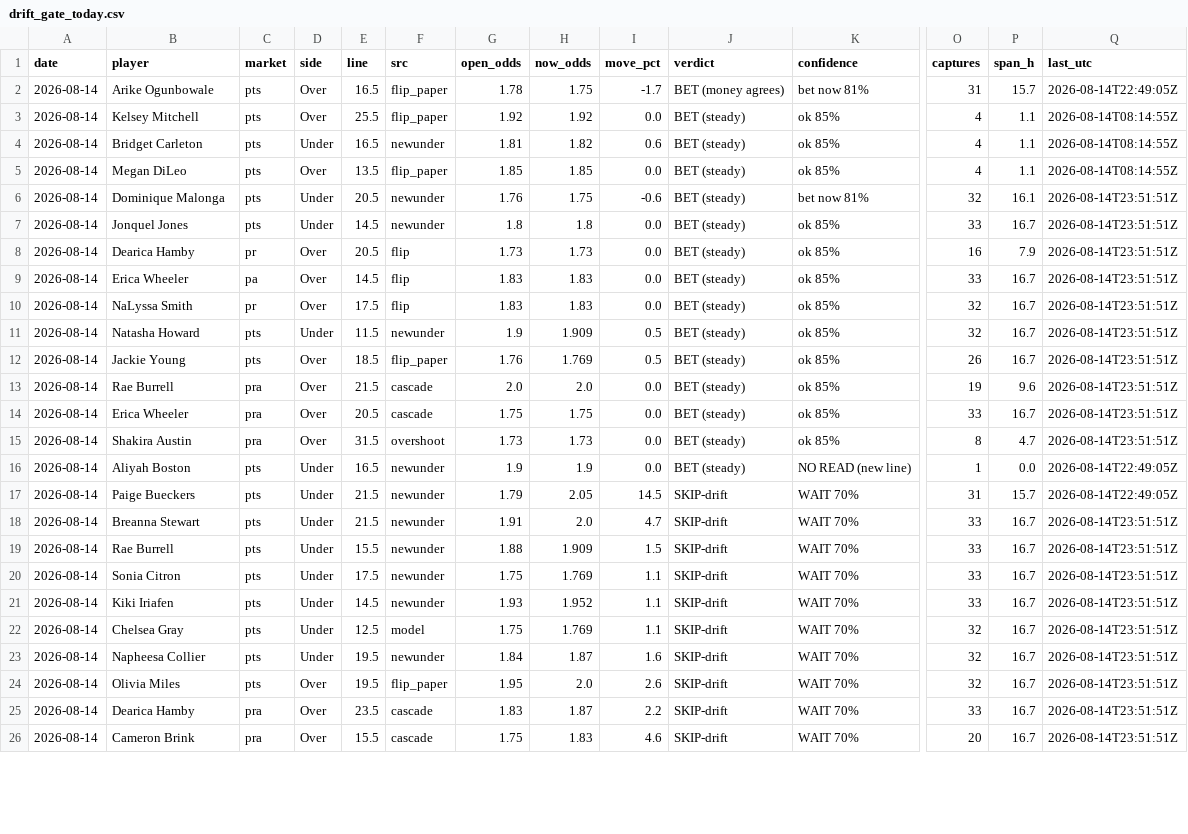
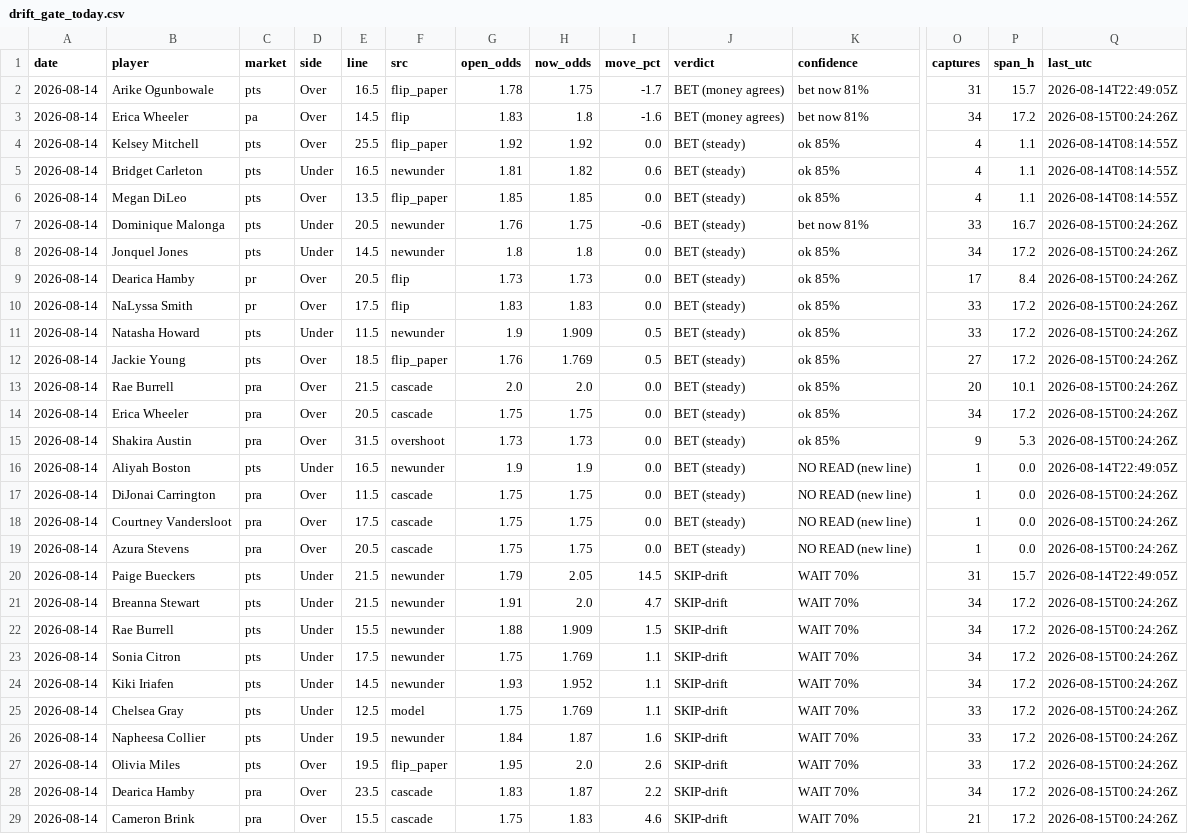
Before and after one commit to JollyChenn/wnba-line-capture, a CSV file: drift_gate_today.csv, drawn as a sheet; only a part is shown, gaps mark what is left out; removed rows and columns are numbered as before the commit, all else as after; rows hold the shown columns only; the diff covers the shown part only; the diff names each change by its address in the sheet, - before the commit and + after, or states it on an @@ line.

```diff
--- a/drift_gate_today.csv
+++ b/drift_gate_today.csv
+row 3: 2026-08-14 | Erica Wheeler | pa | Over | 14.5 | flip | 1.83 | 1.8 | -1.6 | BET (money agrees) | bet now 81% | 34 | 17.2 | 2026-08-15T00:24:26Z
-O7 (captures): 32
+O7 (captures): 33
-P7 (span_h): 16.1
+P7 (span_h): 16.7
-Q7:Q9 (last_utc): 2026-08-14T23:51:51Z
+Q7:Q9 (last_utc): 2026-08-15T00:24:26Z
-O8 (captures): 33
+O8 (captures): 34
-P8 (span_h): 16.7
+P8 (span_h): 17.2
-O9 (captures): 16
+O9 (captures): 17
-P9 (span_h): 7.9
+P9 (span_h): 8.4
-row 9: 2026-08-14 | Erica Wheeler | pa | Over | 14.5 | flip | 1.83 | 1.83 | 0.0 | BET (steady) | ok 85% | 33 | 16.7 | 2026-08-14T23:51:51Z
-O10:O11 (captures): 32
+O10:O11 (captures): 33
-P10:P12 (span_h): 16.7
+P10:P12 (span_h): 17.2
-Q10:Q15 (last_utc): 2026-08-14T23:51:51Z
+Q10:Q15 (last_utc): 2026-08-15T00:24:26Z
-O12 (captures): 26
+O12 (captures): 27
-O13 (captures): 19
+O13 (captures): 20
-P13 (span_h): 9.6
+P13 (span_h): 10.1
-O14 (captures): 33
+O14 (captures): 34
-P14 (span_h): 16.7
+P14 (span_h): 17.2
-O15 (captures): 8
+O15 (captures): 9
-P15 (span_h): 4.7
+P15 (span_h): 5.3
+row 17: 2026-08-14 | DiJonai Carrington | pra | Over | 11.5 | cascade | 1.75 | 1.75 | 0.0 | BET (steady) | NO READ (new line) | 1 | 0.0 | 2026-08-15T00:24:26Z
+row 18: 2026-08-14 | Courtney Vandersloot | pra | Over | 17.5 | cascade | 1.75 | 1.75 | 0.0 | BET (steady) | NO READ (new line) | 1 | 0.0 | 2026-08-15T00:24:26Z
+row 19: 2026-08-14 | Azura Stevens | pra | Over | 20.5 | cascade | 1.75 | 1.75 | 0.0 | BET (steady) | NO READ (new line) | 1 | 0.0 | 2026-08-15T00:24:26Z
-O21:O24 (captures): 33
+O21:O24 (captures): 34
-P21:P29 (span_h): 16.7
+P21:P29 (span_h): 17.2
-Q21:Q29 (last_utc): 2026-08-14T23:51:51Z
+Q21:Q29 (last_utc): 2026-08-15T00:24:26Z
-O25:O27 (captures): 32
+O25:O27 (captures): 33
-O28 (captures): 33
+O28 (captures): 34
-O29 (captures): 20
+O29 (captures): 21
```
Also changed, not shown: 3 edited cells elsewhere in this file, drift_log.csv, 4 other files.
